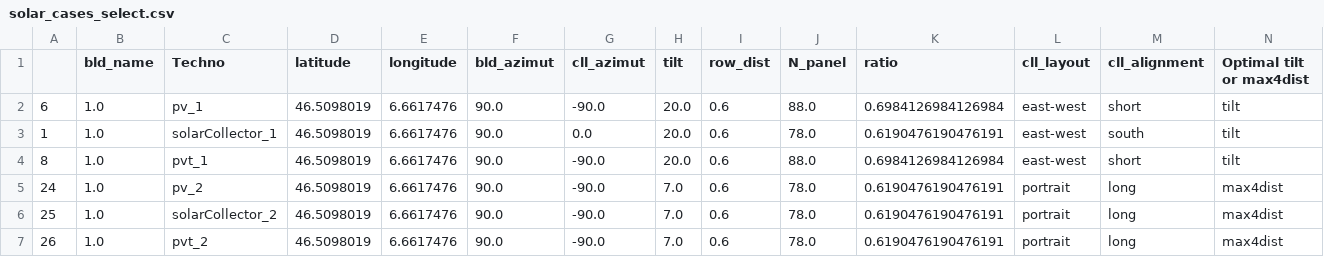
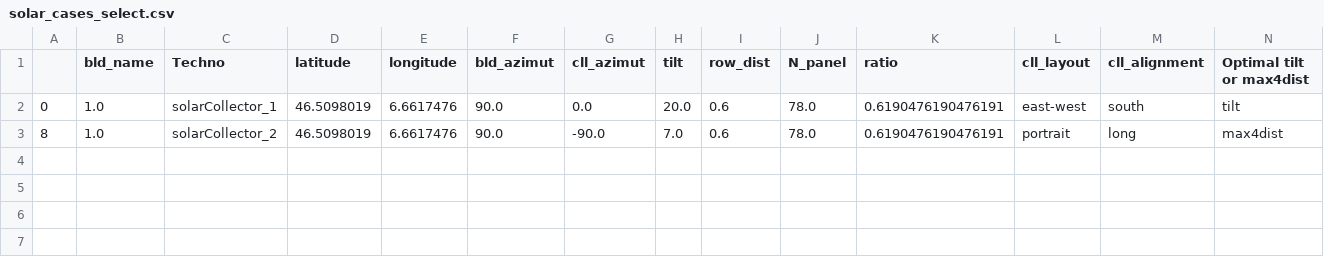
Before and after one commit to LESBAT-HEIG-VD/optihoodSPFCluster, a CSV file: data/examples/solar_cases_select.csv, drawn as a sheet; only a part is shown; removed rows and columns are numbered as before the commit, all else as after; rows hold the shown columns only; the diff names each change by its address in the sheet, - before the commit and + after, or states it on an @@ line.

```diff
--- a/data/examples/solar_cases_select.csv
+++ b/data/examples/solar_cases_select.csv
-row 2: 6 | 1.0 | pv_1 | 46.5098019 | 6.6617476 | 90.0 | -90.0 | 20.0 | 0.6 | 88.0 | 0.6984126984126984 | east-west | short | tilt
-A2: 1
+A2: 0
-row 4: 8 | 1.0 | pvt_1 | 46.5098019 | 6.6617476 | 90.0 | -90.0 | 20.0 | 0.6 | 88.0 | 0.6984126984126984 | east-west | short | tilt
-row 5: 24 | 1.0 | pv_2 | 46.5098019 | 6.6617476 | 90.0 | -90.0 | 7.0 | 0.6 | 78.0 | 0.6190476190476191 | portrait | long | max4dist
-A3: 25
+A3: 8
-row 7: 26 | 1.0 | pvt_2 | 46.5098019 | 6.6617476 | 90.0 | -90.0 | 7.0 | 0.6 | 78.0 | 0.6190476190476191 | portrait | long | max4dist
```
Also changed, not shown: 9 other files.
